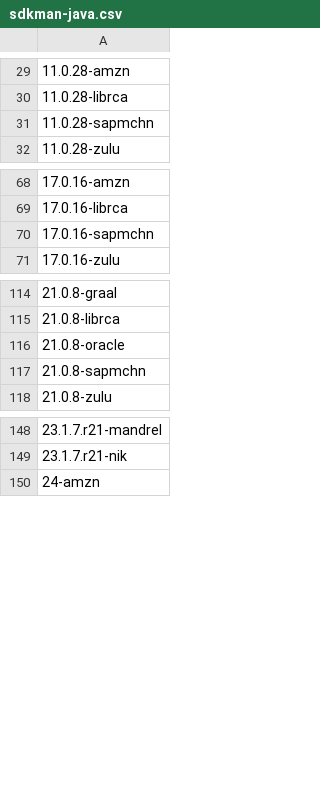
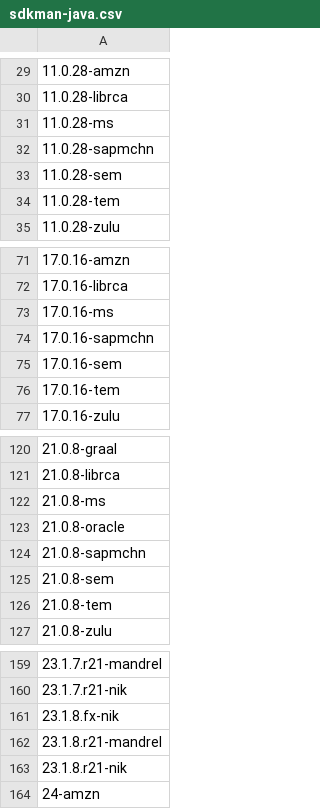
Before and after one commit to openrewrite/rewrite-migrate-java, a CSV file: src/main/resources/sdkman-java.csv, drawn as a sheet; only a part is shown, gaps mark what is left out; the diff covers the shown part only; the diff names each change by its address in the sheet, - before the commit and + after, or states it on an @@ line.

```diff
--- a/src/main/resources/sdkman-java.csv
+++ b/src/main/resources/sdkman-java.csv
+row 31: 11.0.28-ms
+row 33: 11.0.28-sem
+row 34: 11.0.28-tem
+row 73: 17.0.16-ms
+row 75: 17.0.16-sem
+row 76: 17.0.16-tem
+row 122: 21.0.8-ms
+row 125: 21.0.8-sem
+row 126: 21.0.8-tem
+row 161: 23.1.8.fx-nik
+row 162: 23.1.8.r21-mandrel
+row 163: 23.1.8.r21-nik
```
Also changed, not shown: 10 added rows elsewhere in this file.
